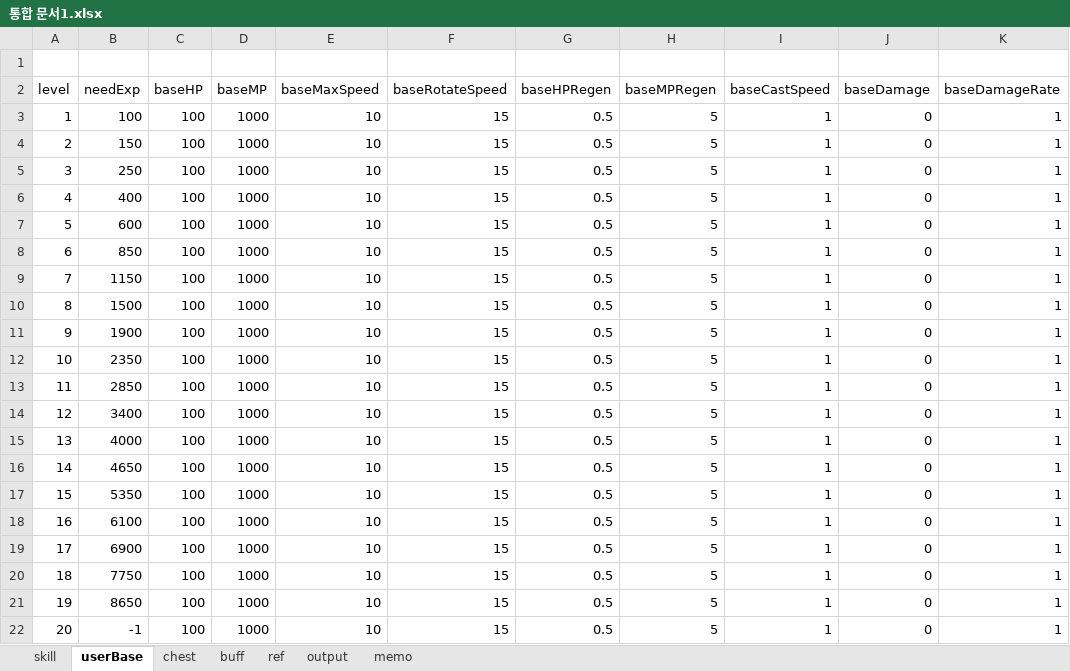
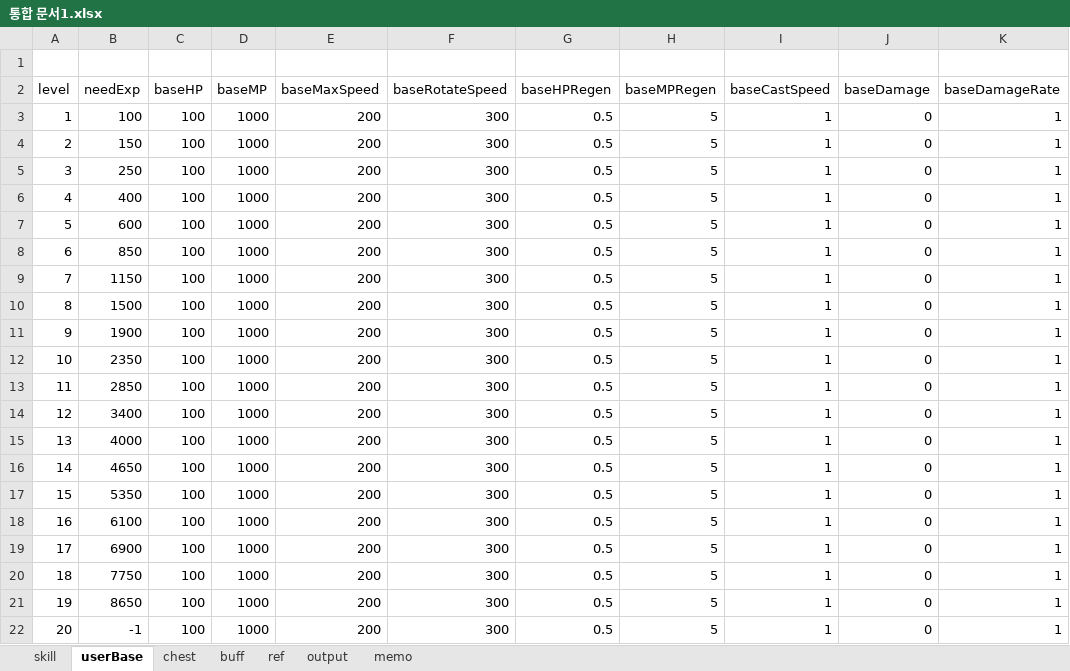
Before and after one commit to Wookok/project, an Excel workbook: dataTable/통합 문서1.xlsx, sheet userBase, drawn as a sheet; values as stored, in another font and other column widths than the file's, no borders; the diff names each change by its address in the sheet, - before the commit and + after, or states it on an @@ line.

```diff
--- a/dataTable/통합 문서1.xlsx (sheet userBase)
+++ b/dataTable/통합 문서1.xlsx (sheet userBase)
-E3:E22 (baseMaxSpeed): 10
+E3:E22 (baseMaxSpeed): 200
-F3:F22 (baseRotateSpeed): 15
+F3:F22 (baseRotateSpeed): 300
```
Also changed, not shown: sheet skill, 8 other files.
